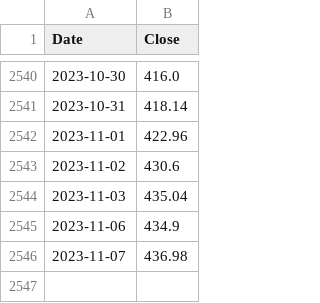
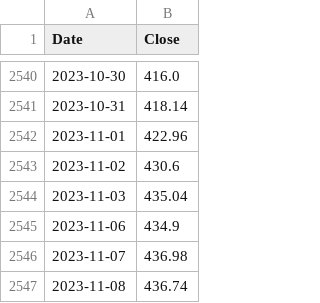
Before and after one commit to ksivitz/algo_info, a CSV file: new_close.csv, drawn as a sheet; only a part is shown, gaps mark what is left out.

Commit message:
your_commit_message

```diff
--- a/new_close.csv
+++ b/new_close.csv
@@ -2546 +2546,2 @@ Date,Close
 2023-11-07,436.98
+2023-11-08,436.74
```
